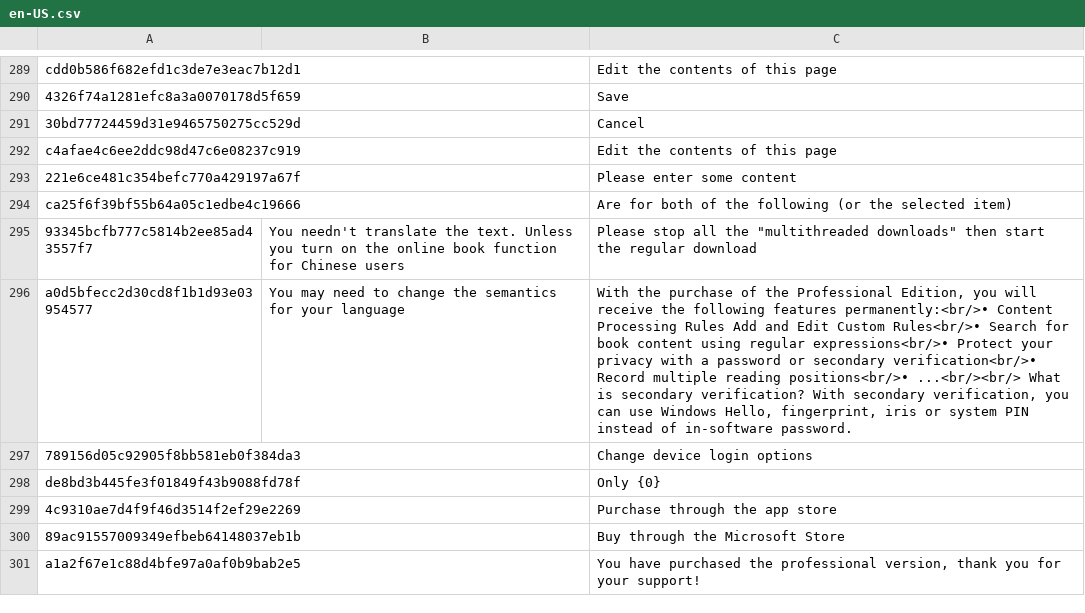
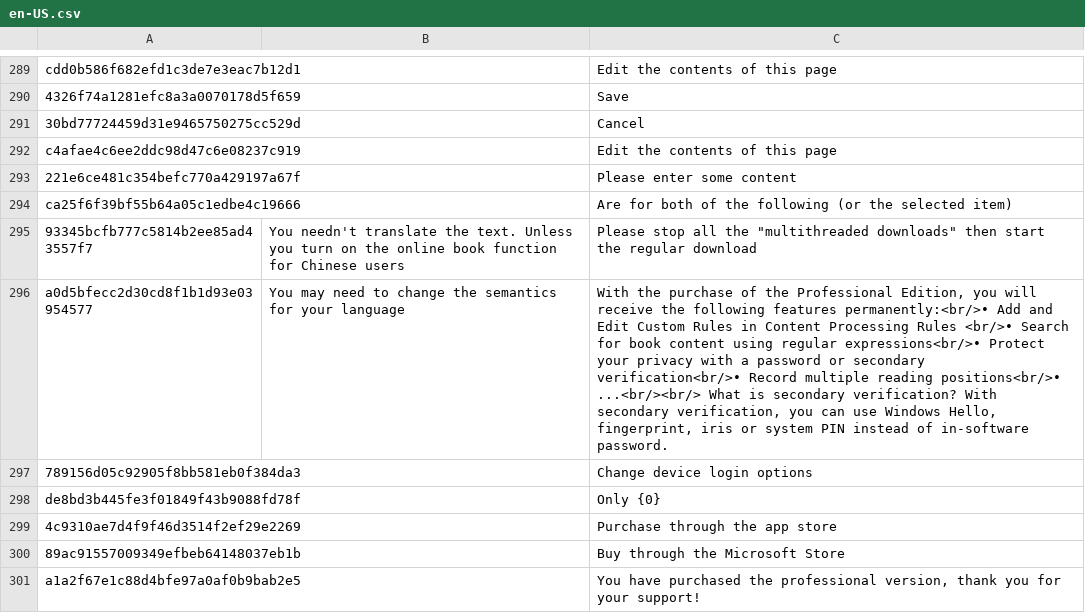
Before and after one commit to yinyue200/FlyReaderTranslation, a CSV file: FlyReaderMultilingualResourcesSolution/WebApplication1/en-US.csv, drawn as a sheet; only a part is shown, gaps mark what is left out.

Commit message:
update English translation

```diff
--- a/FlyReaderMultilingualResourcesSolution/WebApplication1/en-US.csv
+++ b/FlyReaderMultilingualResourcesSolution/WebApplication1/en-US.csv
@@ -295,3 +295,3 @@ ca25f6f39bf55b64a05c1edbe4c19666," ","Are for both of the following (or the sele
 93345bcfb777c5814b2ee85ad43557f7,"You needn't translate the text. Unless you turn on the online book function for Chinese users","Please stop all the ""multithreaded downloads"" then start the regular download",
-a0d5bfecc2d30cd8f1b1d93e03954577,"You may need to change the semantics for your language","With the purchase of the Professional Edition, you will receive the following features permanently:<br/>• Content Processing Rules Add and Edit Custom Rules<br/>• Search for book content using regular expressions<br/>• Protect your privacy with a password or secondary verification<br/>• Record multiple reading positions<br/>• ...<br/><br/>  What is secondary verification? With secondary verification, you can use Windows Hello, fingerprint, iris or system PIN instead of in-software password.",
+a0d5bfecc2d30cd8f1b1d93e03954577,"You may need to change the semantics for your language","With the purchase of the Professional Edition, you will receive the following features permanently:<br/>• Add and Edit Custom Rules in Content Processing Rules <br/>• Search for book content using regular expressions<br/>• Protect your privacy with a password or secondary verification<br/>• Record multiple reading positions<br/>• ...<br/><br/>  What is secondary verification? With secondary verification, you can use Windows Hello, fingerprint, iris or system PIN instead of in-software password.",
 789156d05c92905f8bb581eb0f384da3," ","Change device login options",
```
